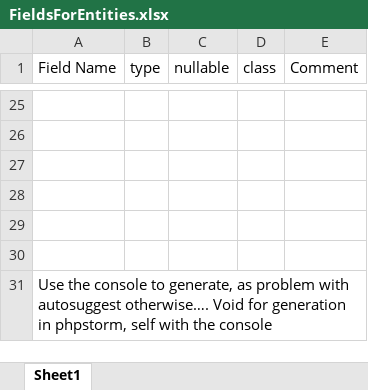
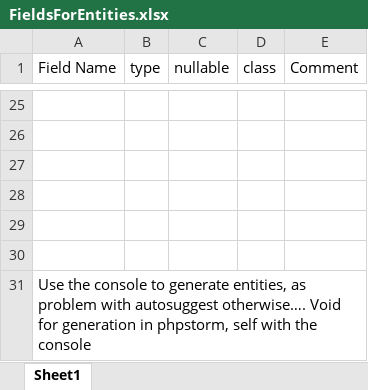
Before and after one commit to iobis/small-data, an Excel workbook: FieldsForEntities.xlsx, sheet Sheet1, drawn as a sheet; only a part is shown, gaps mark what is left out; values as stored, in another font and other column widths than the file's, no borders; the diff names each change by its address in the sheet, - before the commit and + after, or states it on an @@ line.

```diff
--- a/FieldsForEntities.xlsx (sheet Sheet1)
+++ b/FieldsForEntities.xlsx (sheet Sheet1)
-A31 (Field Name): …console to generate, as problem…
+A31 (Field Name): …console to generate entities, as problem…
```
Also changed, not shown: 5 other files.
